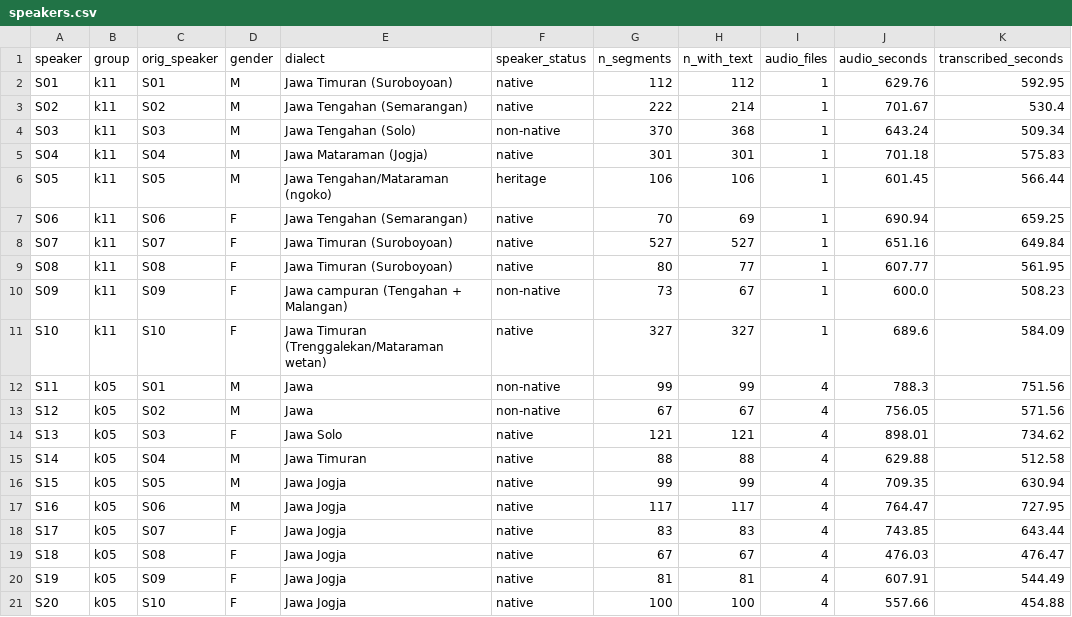
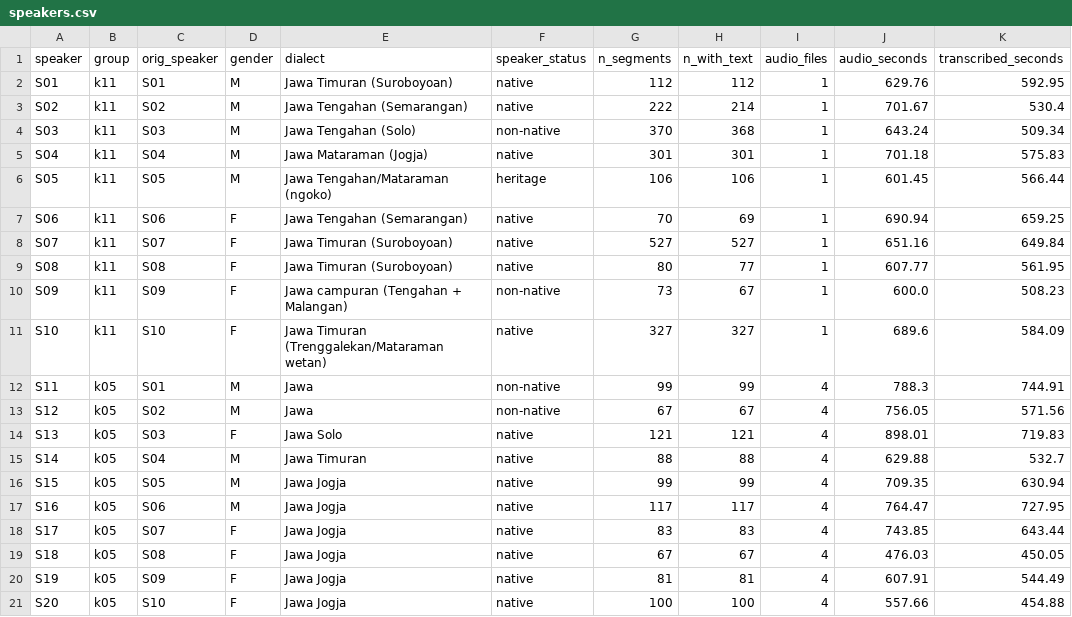
Before and after one commit to jonathankenan/korpus-asr-jawa-whisper, a CSV file: data/speakers.csv, drawn as a sheet.

```diff
--- a/data/speakers.csv
+++ b/data/speakers.csv
@@ -11,6 +11,6 @@ S09,k11,S09,F,Jawa campuran (Tengahan + Malangan),non-native,73,67,1,600.0,508.2
 S10,k11,S10,F,Jawa Timuran (Trenggalekan/Mataraman wetan),native,327,327,1,689.6,584.09
-S11,k05,S01,M,Jawa,non-native,99,99,4,788.3,751.56
+S11,k05,S01,M,Jawa,non-native,99,99,4,788.3,744.91
 S12,k05,S02,M,Jawa,non-native,67,67,4,756.05,571.56
-S13,k05,S03,F,Jawa Solo,native,121,121,4,898.01,734.62
-S14,k05,S04,M,Jawa Timuran,native,88,88,4,629.88,512.58
+S13,k05,S03,F,Jawa Solo,native,121,121,4,898.01,719.83
+S14,k05,S04,M,Jawa Timuran,native,88,88,4,629.88,532.7
 S15,k05,S05,M,Jawa Jogja,native,99,99,4,709.35,630.94
@@ -18,3 +18,3 @@ S16,k05,S06,M,Jawa Jogja,native,117,117,4,764.47,727.95
 S17,k05,S07,F,Jawa Jogja,native,83,83,4,743.85,643.44
-S18,k05,S08,F,Jawa Jogja,native,67,67,4,476.03,476.47
+S18,k05,S08,F,Jawa Jogja,native,67,67,4,476.03,450.05
 S19,k05,S09,F,Jawa Jogja,native,81,81,4,607.91,544.49
```
Also changed, not shown: data/manifest.csv, 3 other files.
